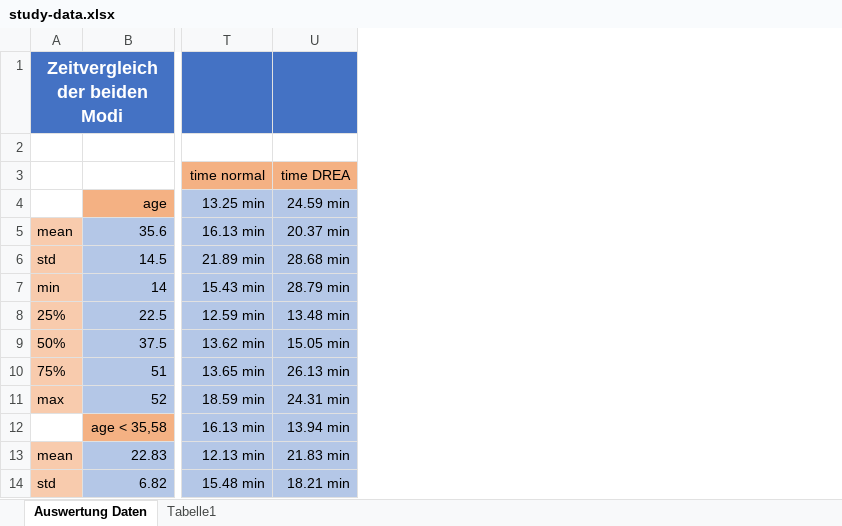
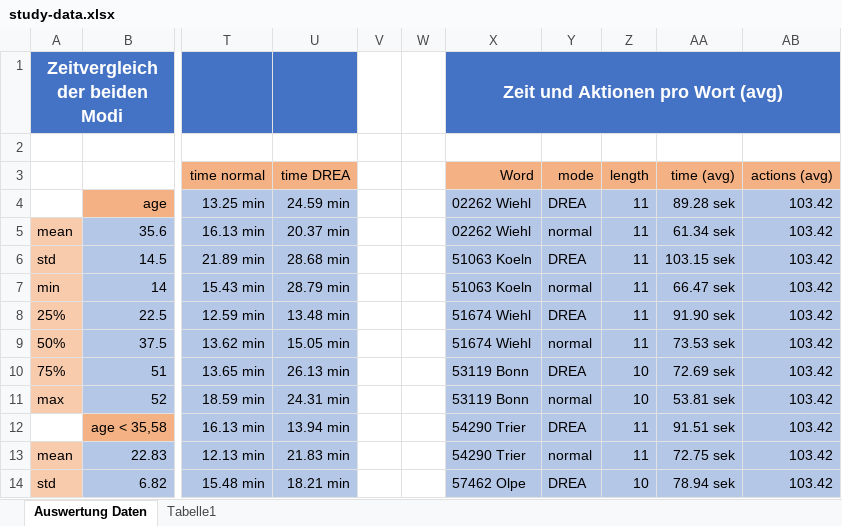
Before and after one commit to nickcrisci/Bachelorarbeit, an Excel workbook: study-data.xlsx, sheet Auswertung Daten, drawn as a sheet; only a part is shown, gaps mark what is left out; values as stored, in another font and other column widths than the file's, no borders; the diff names each change by its address in the sheet, - before the commit and + after, or states it on an @@ line.

Commit message:
Study Data aktualisiert

```diff
--- a/study-data.xlsx (sheet Auswertung Daten)
+++ b/study-data.xlsx (sheet Auswertung Daten)
+column V, empty
+column W, empty
+column X, rows 1-14: Zeit und Aktionen pro Wort (avg) |  | Word | 02262 Wiehl | 02262 Wiehl | 51063 Koeln | 51063 Koeln | 51674 Wiehl | 51674 Wiehl | 53119 Bonn | 53119 Bonn | 54290 Trier | 54290 Trier | 57462 Olpe
+column Y, rows 3-14: mode | DREA | normal | DREA | normal | DREA | normal | DREA | normal | DREA | normal | DREA
+column Z, rows 3-14: length | 11 | 11 | 11 | 11 | 11 | 11 | 10 | 10 | 11 | 11 | 10
+column AA, rows 3-14: time (avg) | 89.28 sek | 61.34 sek | 103.15 sek | 66.47 sek | 91.90 sek | 73.53 sek | 72.69 sek | 53.81 sek | 91.51 sek | 72.75 sek | 78.94 sek
+column AB, rows 3-14: actions (avg) | 103.42 | 103.42 | 103.42 | 103.42 | 103.42 | 103.42 | 103.42 | 103.42 | 103.42 | 103.42 | 103.42
```
